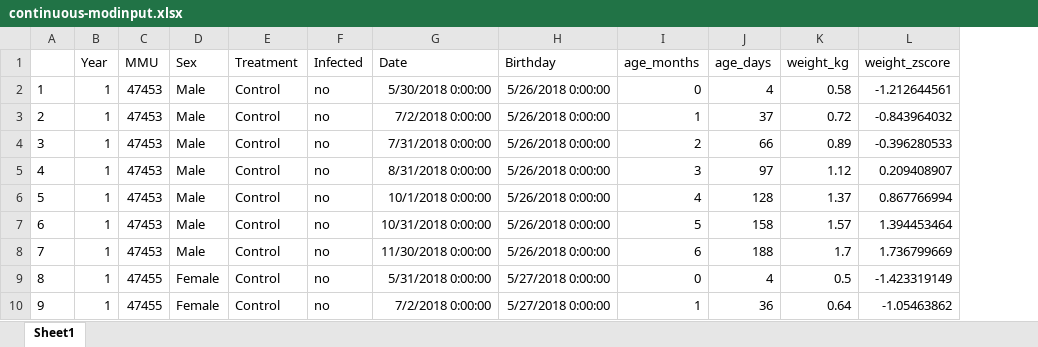
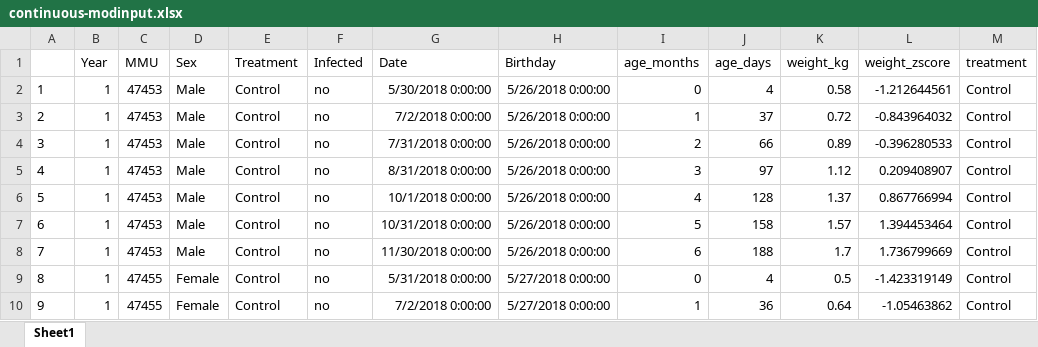
Before and after one commit to nasiegel88/2023-clincal, an Excel workbook: tables/fmt/continuous-modinput.xlsx, sheet Sheet1, drawn as a sheet; only a part is shown; values as stored, in another font and other column widths than the file's, no borders; the diff names each change by its address in the sheet, - before the commit and + after, or states it on an @@ line.

Commit message:
fix sample sizes include updated data

```diff
--- a/tables/fmt/continuous-modinput.xlsx (sheet Sheet1)
+++ b/tables/fmt/continuous-modinput.xlsx (sheet Sheet1)
+column M (treatment), rows 2-10: all Control
```
Also changed, not shown: tables/h1n1/continuous-modinput.xlsx, 19 other files.
